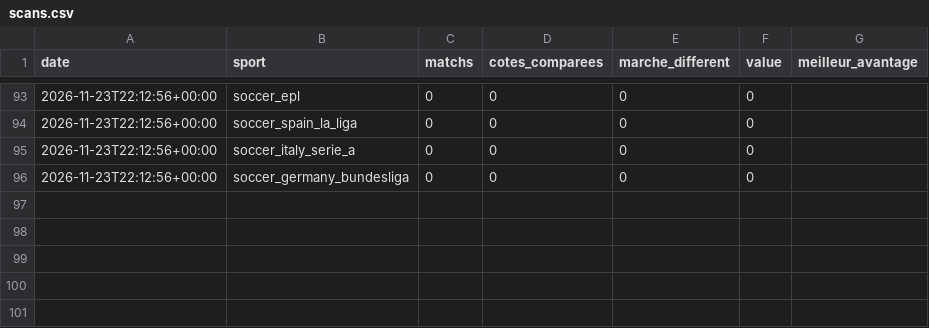
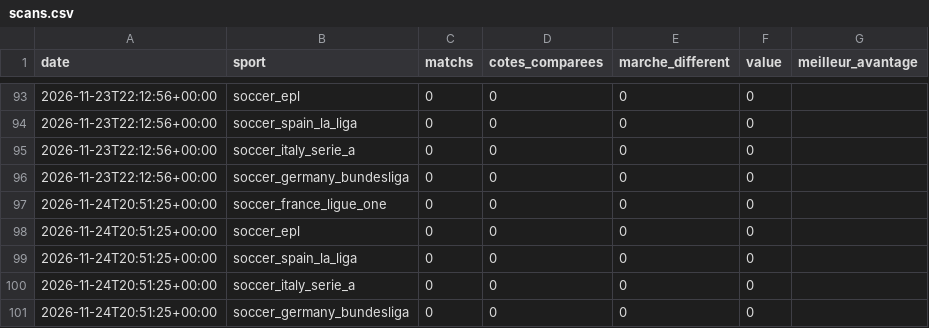
Before and after one commit to eliasforget/mes-business, a CSV file: tools/veille-value/suivi/scans.csv, drawn as a sheet; only a part is shown, gaps mark what is left out.

```diff
--- a/tools/veille-value/suivi/scans.csv
+++ b/tools/veille-value/suivi/scans.csv
@@ -96 +96,6 @@
 2026-11-23T22:12:56+00:00;soccer_germany_bundesliga;0;0;0;0;
+2026-11-24T20:51:25+00:00;soccer_france_ligue_one;0;0;0;0;
+2026-11-24T20:51:25+00:00;soccer_epl;0;0;0;0;
+2026-11-24T20:51:25+00:00;soccer_spain_la_liga;0;0;0;0;
+2026-11-24T20:51:25+00:00;soccer_italy_serie_a;0;0;0;0;
+2026-11-24T20:51:25+00:00;soccer_germany_bundesliga;0;0;0;0;
```
Also changed, not shown: 1 other file.
